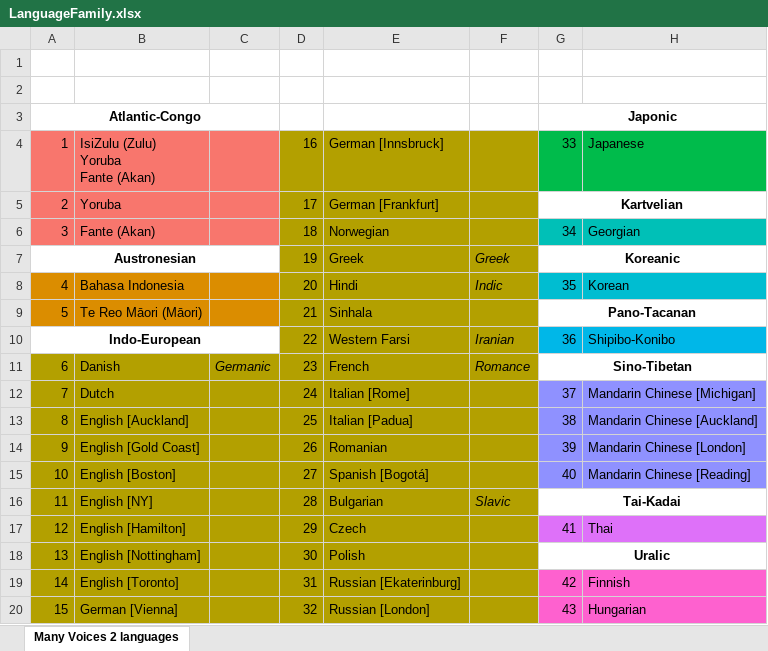
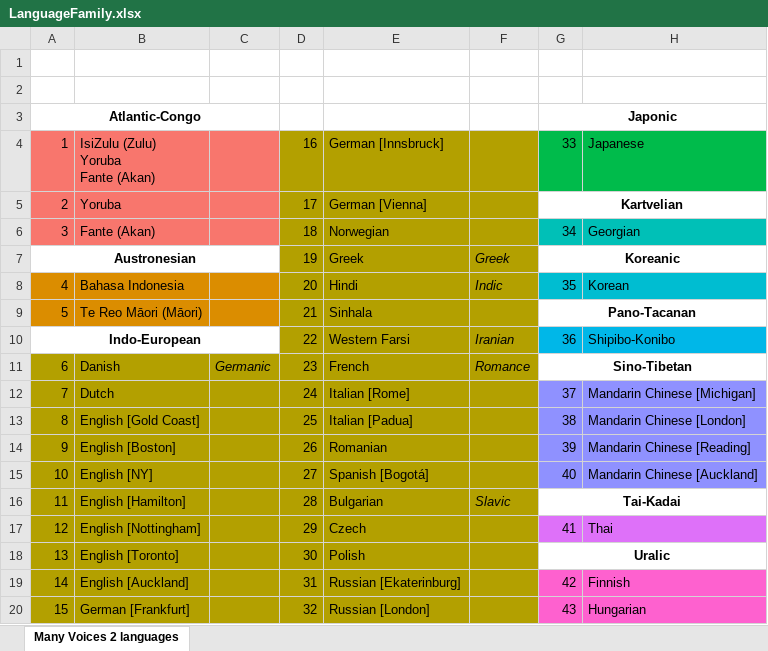
Before and after one commit to comp-music-lab/sync-coop-song-speech, an Excel workbook: data/LanguageFamily.xlsx, sheet Many Voices 2 languages, drawn as a sheet; values as stored, in another font and other column widths than the file's, no borders; the diff names each change by its address in the sheet, - before the commit and + after, or states it on an @@ line.

```diff
--- a/data/LanguageFamily.xlsx (sheet Many Voices 2 languages)
+++ b/data/LanguageFamily.xlsx (sheet Many Voices 2 languages)
-E5: German [Frankfurt]
+E5: German [Vienna]
-B13: English [Auckland]
+B13: English [Gold Coast]
-H13: Mandarin Chinese [Auckland]
+H13: Mandarin Chinese [London]
-B14: English [Gold Coast]
+B14: English [Boston]
-H14: Mandarin Chinese [London]
+H14: Mandarin Chinese [Reading]
-B15: English [Boston]
+B15: English [NY]
-H15: Mandarin Chinese [Reading]
+H15: Mandarin Chinese [Auckland]
-B16: English [NY]
+B16: English [Hamilton]
-B17: English [Hamilton]
+B17: English [Nottingham]
-B18: English [Nottingham]
+B18: English [Toronto]
-B19: English [Toronto]
+B19: English [Auckland]
-B20: German [Vienna]
+B20: German [Frankfurt]
```
Also changed, not shown: 4 other files.
